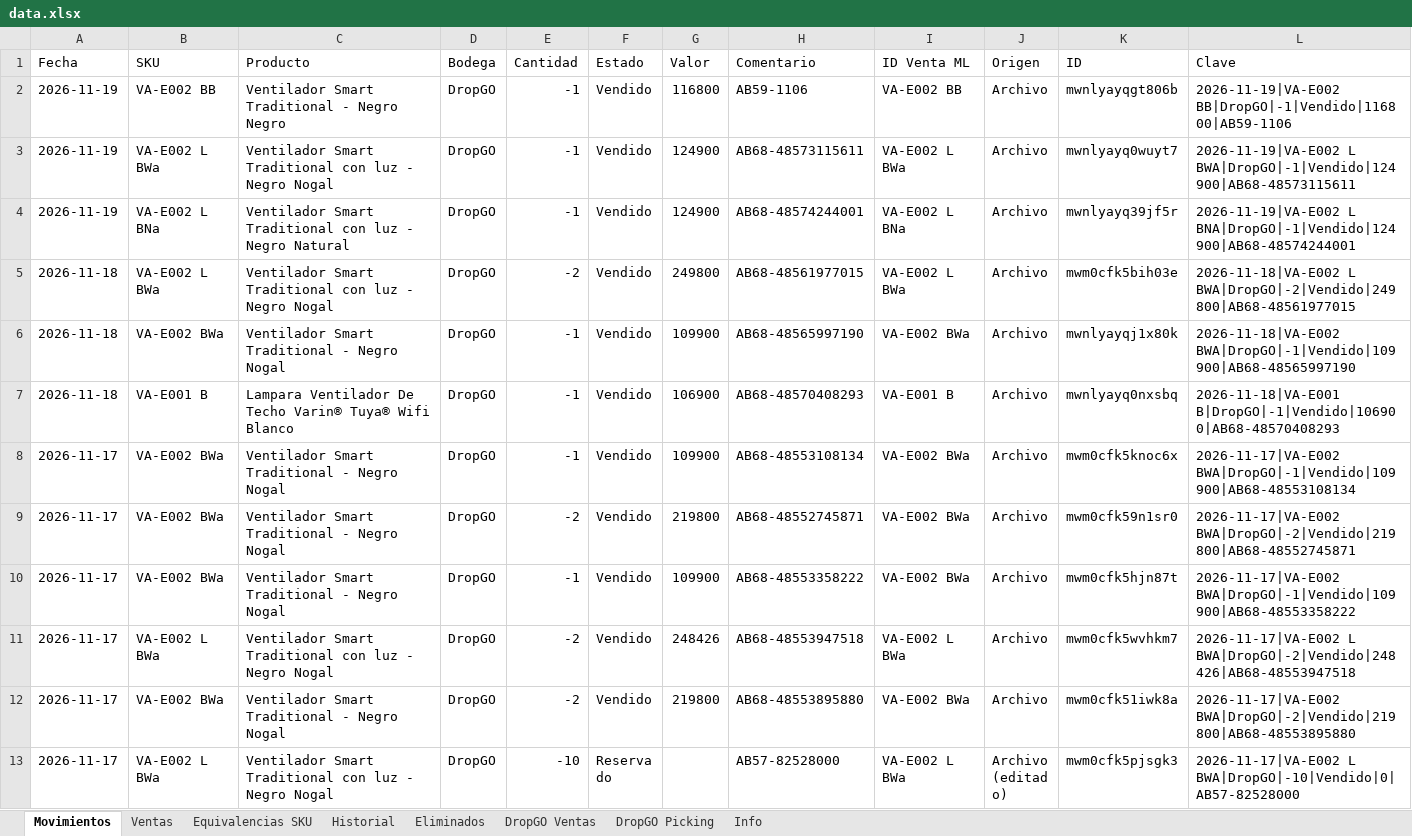
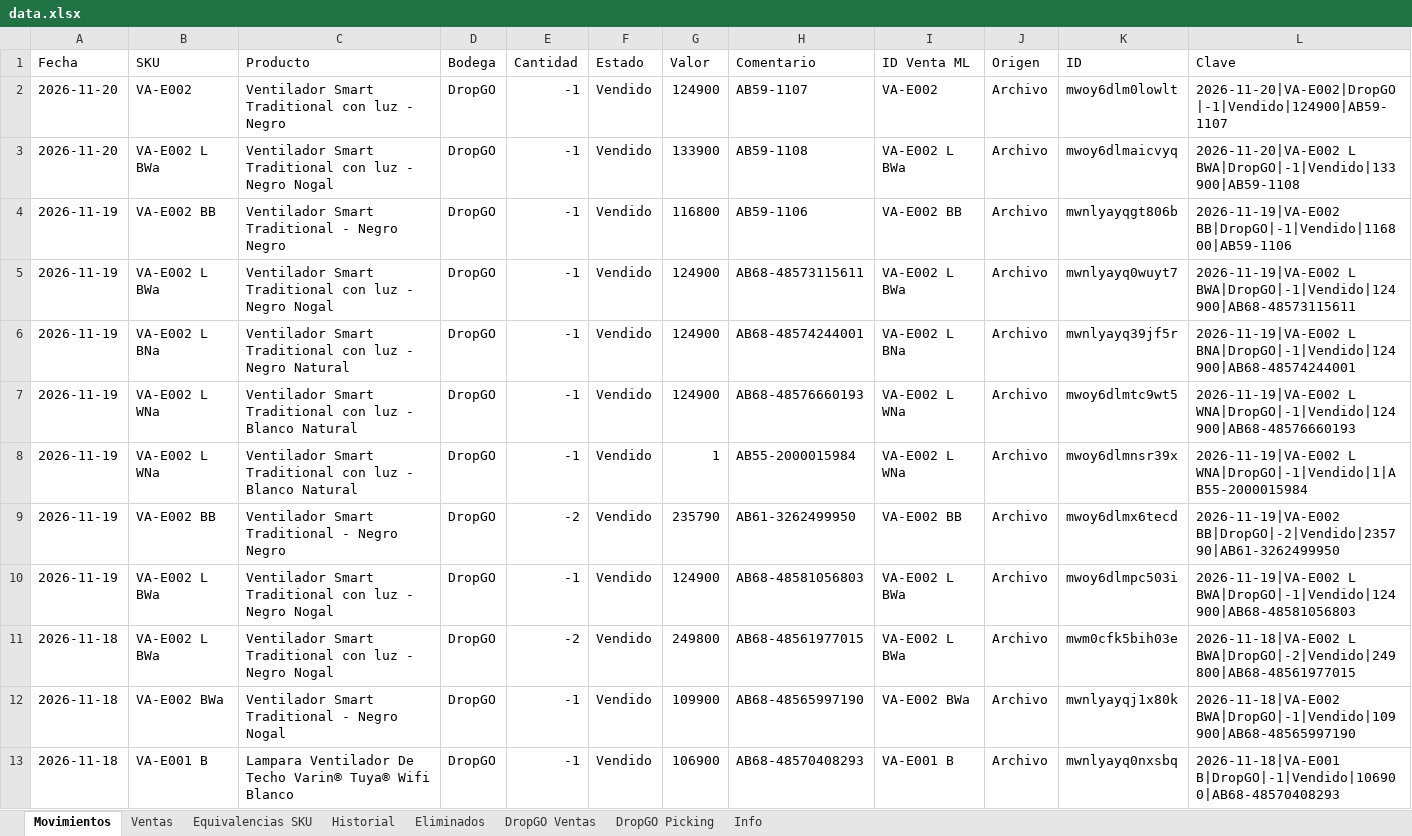
Before and after one commit to alaskanext-blip/ERPvarin, an Excel workbook: data.xlsx, sheet Movimientos, drawn as a sheet; only a part is shown; the shorter side is filled out with more unchanged rows; values as stored, in another font and other column widths than the file's, no borders; the diff names each change by its address in the sheet, - before the commit and + after, or states it on an @@ line.

```diff
--- a/data.xlsx (sheet Movimientos)
+++ b/data.xlsx (sheet Movimientos)
+row 2: 2026-11-20 | VA-E002 | Ventilador Smart Traditional con luz - Negro | DropGO | -1 | Vendido | 124900 | AB59-1107 | VA-E002 | Archivo | mwoy6dlm0lowlt | 2026-11-20|VA-E002|DropGO|-1|Vendido|124900|AB59-1107
+row 3: 2026-11-20 | VA-E002 L BWa | Ventilador Smart Traditional con luz - Negro Nogal | DropGO | -1 | Vendido | 133900 | AB59-1108 | VA-E002 L BWa | Archivo | mwoy6dlmaicvyq | 2026-11-20|VA-E002 L BWA|DropGO|-1|Vendido|133900|AB59-1108
+row 7: 2026-11-19 | VA-E002 L WNa | Ventilador Smart Traditional con luz - Blanco Natural | DropGO | -1 | Vendido | 124900 | AB68-48576660193 | VA-E002 L WNa | Archivo | mwoy6dlmtc9wt5 | 2026-11-19|VA-E002 L WNA|DropGO|-1|Vendido|124900|AB68-48576660193
+row 8: 2026-11-19 | VA-E002 L WNa | Ventilador Smart Traditional con luz - Blanco Natural | DropGO | -1 | Vendido | 1 | AB55-2000015984 | VA-E002 L WNa | Archivo | mwoy6dlmnsr39x | 2026-11-19|VA-E002 L WNA|DropGO|-1|Vendido|1|AB55-2000015984
+row 9: 2026-11-19 | VA-E002 BB | Ventilador Smart Traditional - Negro Negro | DropGO | -2 | Vendido | 235790 | AB61-3262499950 | VA-E002 BB | Archivo | mwoy6dlmx6tecd | 2026-11-19|VA-E002 BB|DropGO|-2|Vendido|235790|AB61-3262499950
+row 10: 2026-11-19 | VA-E002 L BWa | Ventilador Smart Traditional con luz - Negro Nogal | DropGO | -1 | Vendido | 124900 | AB68-48581056803 | VA-E002 L BWa | Archivo | mwoy6dlmpc503i | 2026-11-19|VA-E002 L BWA|DropGO|-1|Vendido|124900|AB68-48581056803
```
Also changed, not shown: sheet DropGO Picking, sheet DropGO Ventas, sheet Historial, sheet Info.
